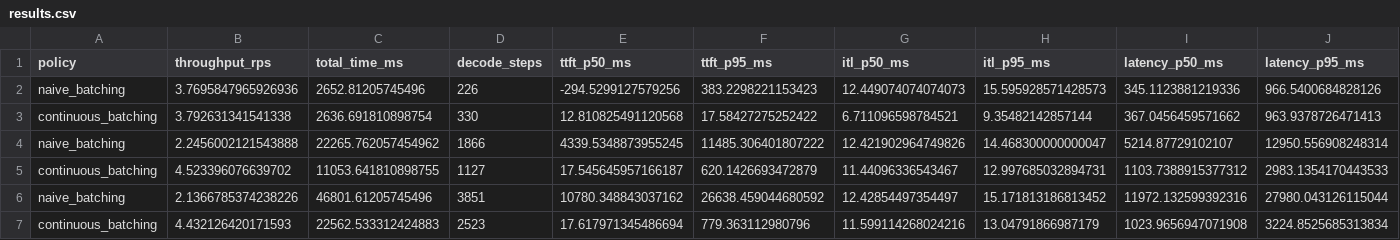
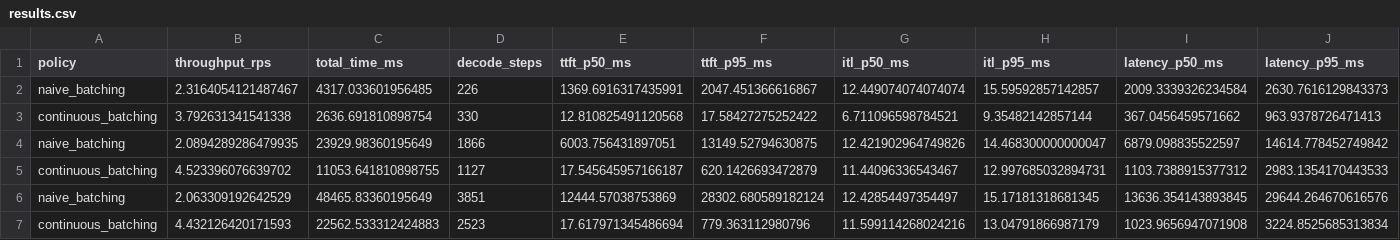
Before and after one commit to Utkarsh736/llm-serving-lab, a CSV file: 02_batching_sim/results.csv, drawn as a sheet; only a part is shown; removed rows and columns are numbered as before the commit, all else as after; rows hold the shown columns only; the diff names each change by its address in the sheet, - before the commit and + after, or states it on an @@ line.

Commit message:
fix(batching-sim): naive batcher waits for batch to fill before prefilling

```diff
--- a/02_batching_sim/results.csv
+++ b/02_batching_sim/results.csv
-row 2: naive_batching | 3.7695847965926936 | 2652.81205745496 | 226 | -294.5299127579256 | 383.2298221153423 | 12.449074074074073 | 15.595928571428573 | 345.1123881219336 | 966.5400684828126
+row 2: naive_batching | 2.3164054121487467 | 4317.033601956485 | 226 | 1369.6916317435991 | 2047.451366616867 | 12.449074074074074 | 15.59592857142857 | 2009.3339326234584 | 2630.7616129843373
-row 4: naive_batching | 2.2456002121543888 | 22265.762057454962 | 1866 | 4339.5348873955245 | 11485.306401807222 | 12.421902964749826 | 14.468300000000047 | 5214.87729102107 | 12950.556908248314
+row 4: naive_batching | 2.0894289286479935 | 23929.98360195649 | 1866 | 6003.756431897051 | 13149.52794630875 | 12.421902964749826 | 14.468300000000047 | 6879.098835522597 | 14614.778452749842
-row 6: naive_batching | 2.1366785374238226 | 46801.61205745496 | 3851 | 10780.348843037162 | 26638.459044680592 | 12.42854497354497 | 15.171813186813452 | 11972.132599392316 | 27980.043126115044
+row 6: naive_batching | 2.063309192642529 | 48465.83360195649 | 3851 | 12444.57038753869 | 28302.680589182124 | 12.42854497354497 | 15.17181318681345 | 13636.354143893845 | 29644.264670616576
```
Also changed, not shown: 3 other files.
